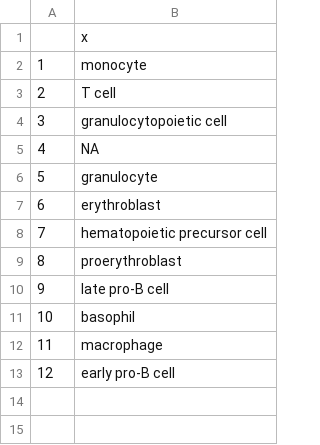
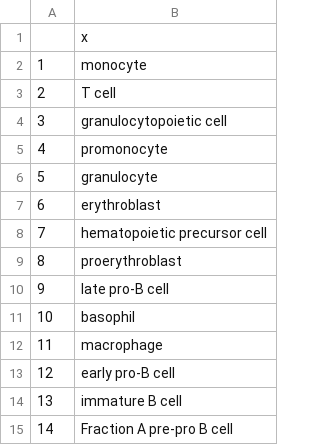
Before and after one commit to czbiohub-sf/tabula-muris, a CSV file: 22_markers/droplet_Marrow_cell_ontology_class_classes.csv, drawn as a sheet.

Commit message:
modified find markers

```diff
--- a/22_markers/droplet_Marrow_cell_ontology_class_classes.csv
+++ b/22_markers/droplet_Marrow_cell_ontology_class_classes.csv
@@ -4,3 +4,3 @@
 "3","granulocytopoietic cell"
-"4",NA
+"4","promonocyte"
 "5","granulocyte"
@@ -13 +13,3 @@
 "12","early pro-B cell"
+"13","immature B cell"
+"14","Fraction A pre-pro B cell"
```
Also changed, not shown: 22_markers/droplet_Lung_cell_ontology_class_markers.csv, 22_markers/droplet_Spleen_cell_ontology_class_markers.csv, 26 other files.
